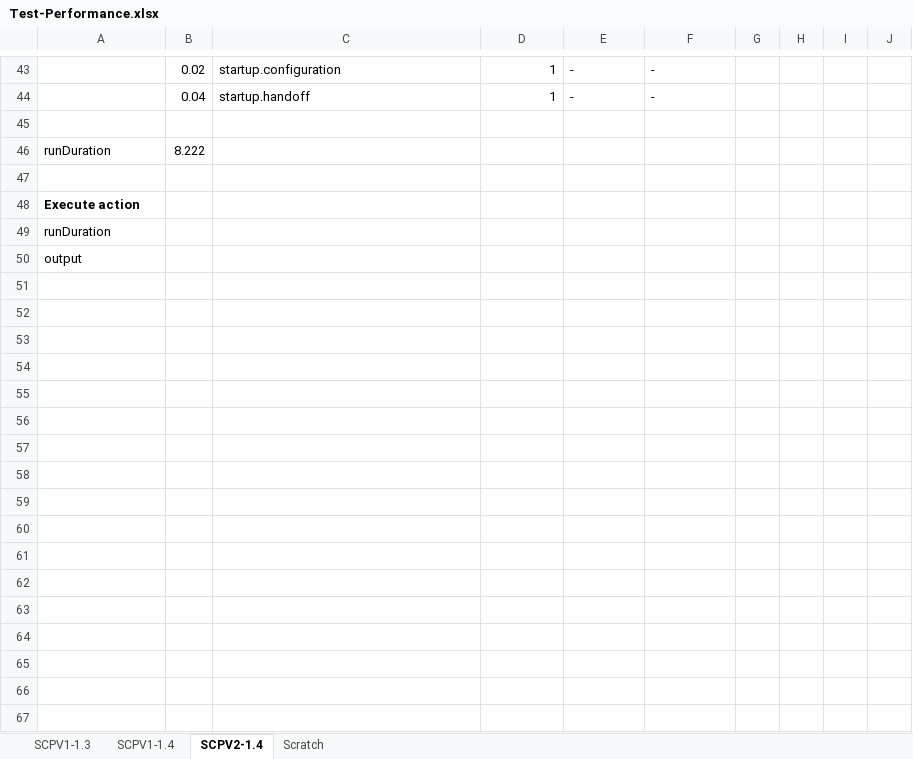
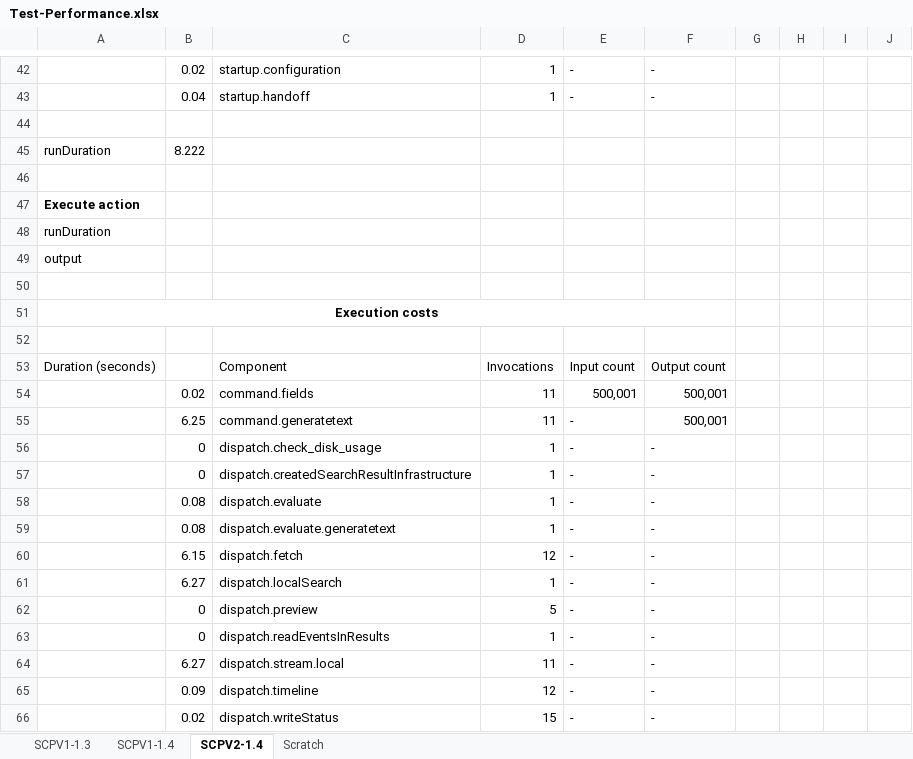
Before and after one commit to Zhengneng/splunk-sdk-python, an Excel workbook: examples/searchcommands_app/Test-Performance.xlsx, sheet SCPV2-1.4, drawn as a sheet; only a part is shown, gaps mark what is left out; the shorter side is filled out with more unchanged rows; values as stored, in another font and other column widths than the file's, no borders; the diff covers the shown part only; the diff names each change by its address in the sheet, - before the commit and + after, or states it on an @@ line.

Commit message:
Eliminated to_string function in exchange for another 7-8% performance boost
SCPV2-1.4 is now about 15% faster than SCPV1-1.3/SCPV1-1.4. SCPV1-1.3 and SCPV1-1.4 are now about the same speed. 100% unit test pass.

```diff
--- a/examples/searchcommands_app/Test-Performance.xlsx (sheet SCPV2-1.4)
+++ b/examples/searchcommands_app/Test-Performance.xlsx (sheet SCPV2-1.4)
+row 47: Execute action
+row 48: runDuration
+row 49: output
+row 50: (empty)
+row 51: Execution costs
+row 52: (empty)
+row 53: Duration (seconds) |  | Component | Invocations | Input count | Output count
+row 54:  | 0.02 | command.fields | 11 | 500,001 | 500,001
+row 55:  | 6.25 | command.generatetext | 11 | - | 500,001
+row 56:  | 0 | dispatch.check_disk_usage | 1 | - | -
+row 57:  | 0 | dispatch.createdSearchResultInfrastructure | 1 | - | -
+row 58:  | 0.08 | dispatch.evaluate | 1 | - | -
+row 59:  | 0.08 | dispatch.evaluate.generatetext | 1 | - | -
+row 60:  | 6.15 | dispatch.fetch | 12 | - | -
+row 61:  | 6.27 | dispatch.localSearch | 1 | - | -
+row 62:  | 0 | dispatch.preview | 5 | - | -
+row 63:  | 0 | dispatch.readEventsInResults | 1 | - | -
+row 64:  | 6.27 | dispatch.stream.local | 11 | - | -
+row 65:  | 0.09 | dispatch.timeline | 12 | - | -
+row 66:  | 0.02 | dispatch.writeStatus | 15 | - | -
```
Also changed, not shown: 58 added rows, 1 removed row, 1 edited cell and merged cells elsewhere in this sheet, sheet SCPV1-1.4, sheet SCPV1-1.3, 2 other files.
